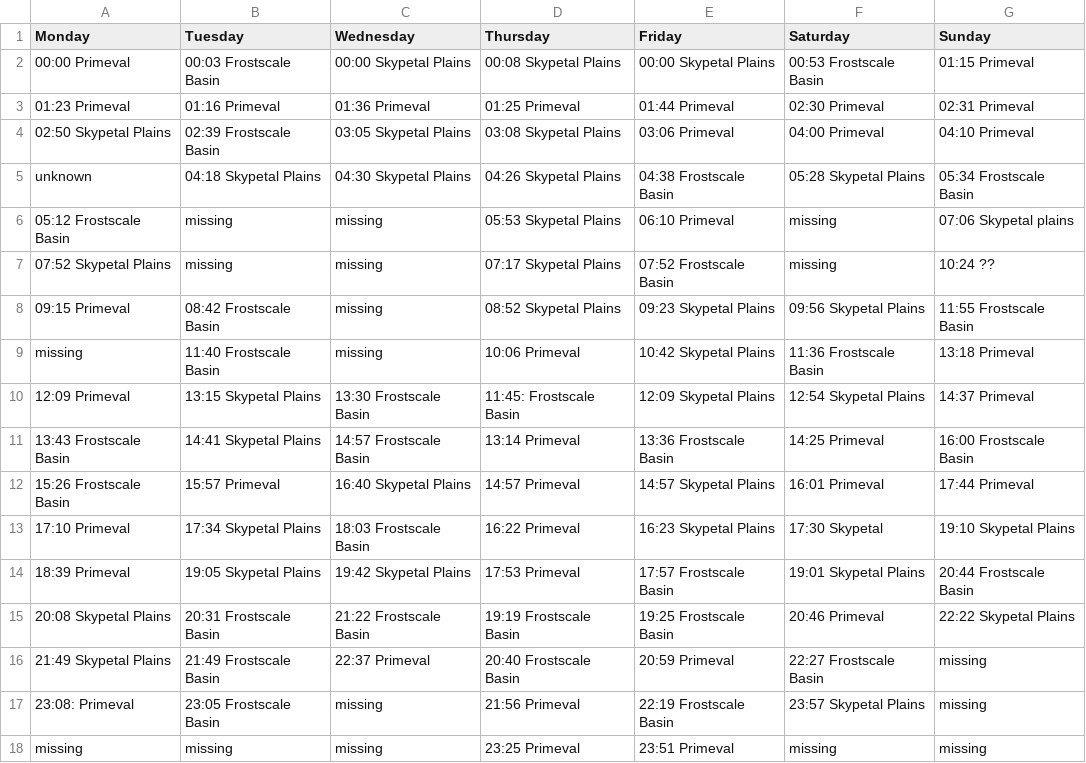
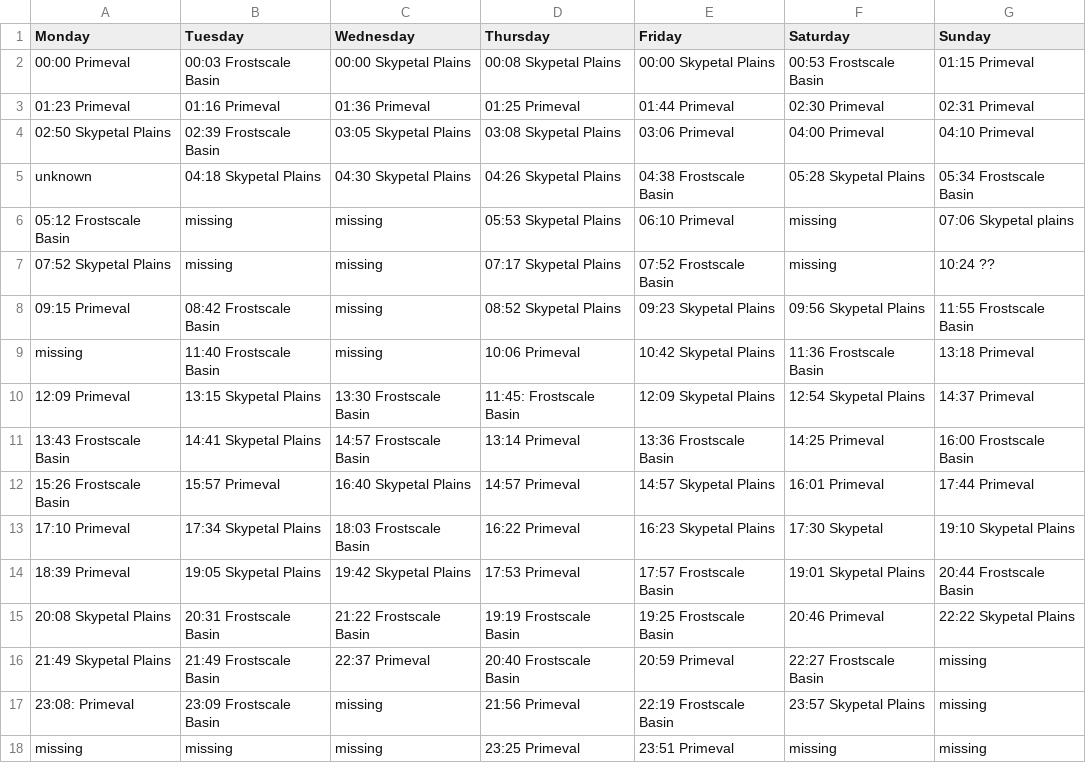
Before and after one commit to Yappipy/NeoBuddy, a CSV file: data/boss_timers.csv, drawn as a sheet.

```diff
--- a/data/boss_timers.csv
+++ b/data/boss_timers.csv
@@ -16,3 +16,3 @@ missing,11:40 Frostscale Basin,missing,10:06 Primeval,10:42 Skypetal Plains,11:3
 21:49 Skypetal Plains,21:49 Frostscale Basin,22:37 Primeval,20:40  Frostscale Basin,20:59 Primeval,22:27 Frostscale Basin,missing
-23:08: Primeval,23:05 Frostscale Basin,missing,21:56 Primeval,22:19  Frostscale Basin,23:57 Skypetal Plains,missing
+23:08: Primeval,23:09 Frostscale Basin,missing,21:56 Primeval,22:19  Frostscale Basin,23:57 Skypetal Plains,missing
 missing,missing,missing,23:25 Primeval,23:51 Primeval,missing,missing
```
Also changed, not shown: 3 other files.
